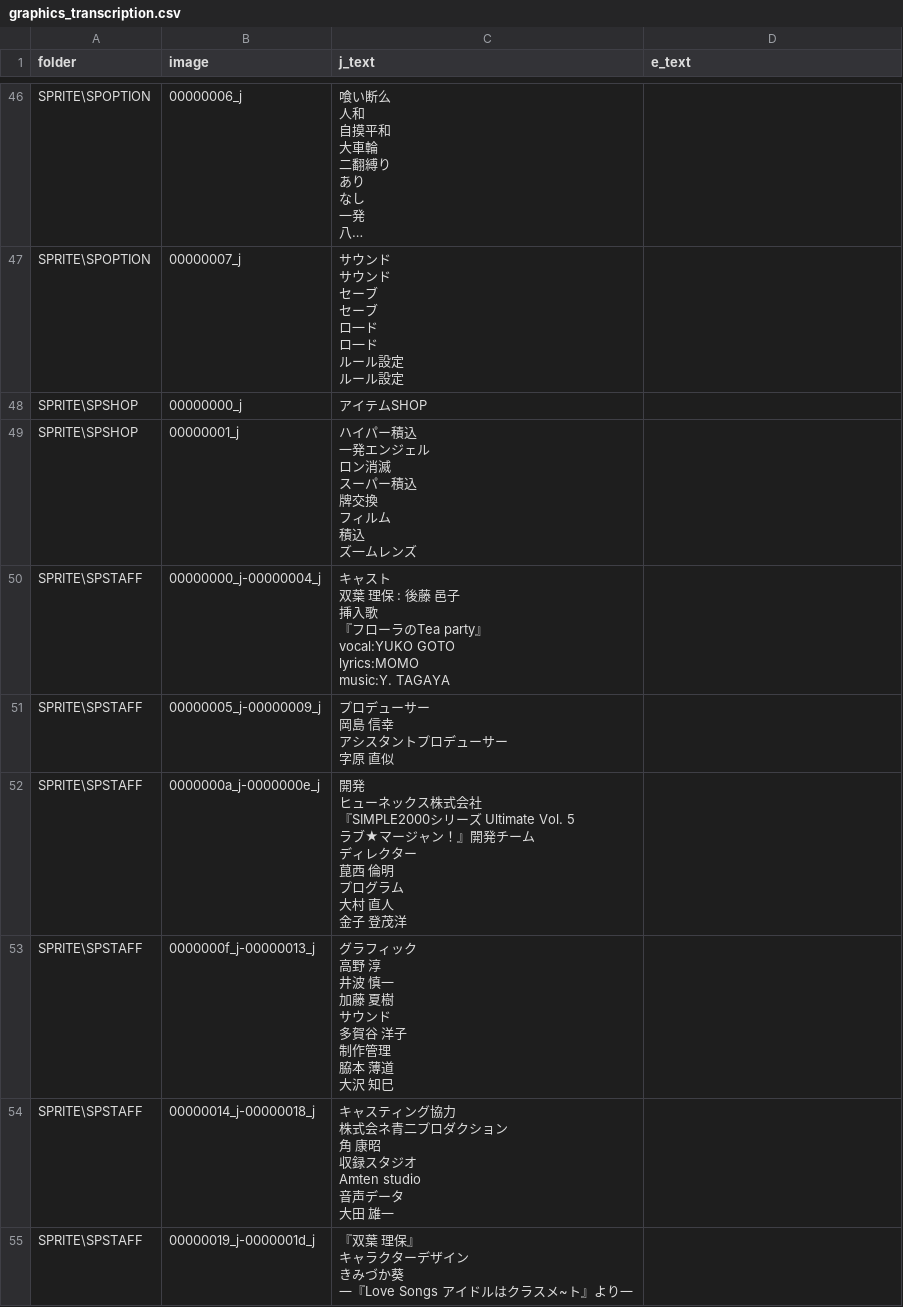
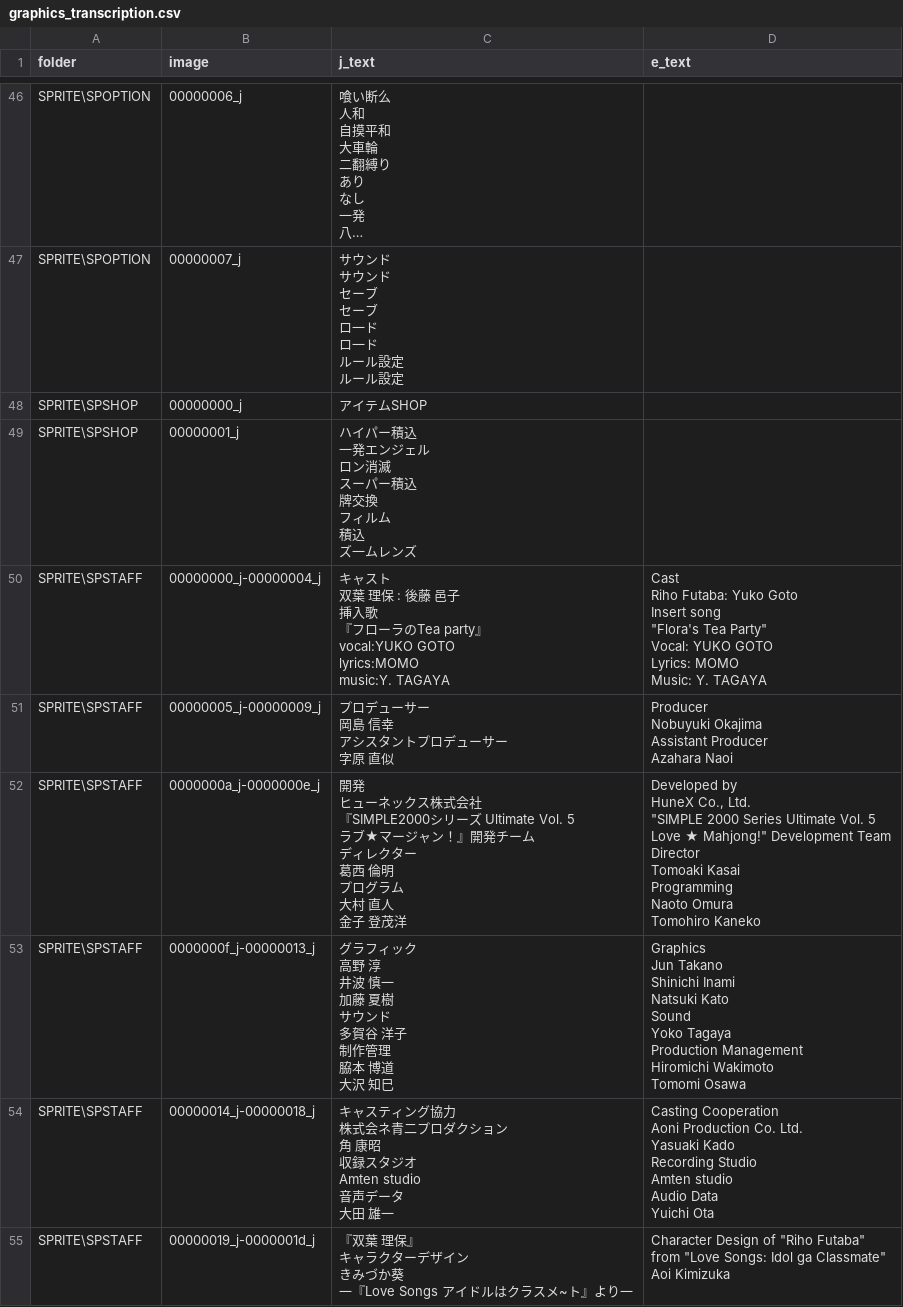
Before and after one commit to ScatterdBrain/Love-Mahjong-English-Translation-Patch, a CSV file: text/graphics_transcription.csv, drawn as a sheet; only a part is shown, gaps mark what is left out; long unchanged cells end in …; ↵ is a line break in a cell; the diff covers the shown part only; the diff names each change by its address in the sheet, - before the commit and + after, or states it on an @@ line.

Commit message:
Update graphics_transcription.csv

```diff
--- a/text/graphics_transcription.csv
+++ b/text/graphics_transcription.csv
-D50 (e_text): (empty)
+D50 (e_text): Cast ↵ Riho Futaba: Yuko Goto ↵ Insert song ↵ "Flora's Tea Party" ↵ Vocal: YUKO GOTO ↵ Lyrics: MOMO ↵ Music: Y. TAGAYA
-D51 (e_text): (empty)
+D51 (e_text): Producer ↵ Nobuyuki Okajima ↵ Assistant Producer ↵ Azahara Naoi
-C52 (j_text): …クター ↵ 菎西 倫明…
+C52 (j_text): …クター ↵ 葛西 倫明…
-D52 (e_text): (empty)
+D52 (e_text): Developed by ↵ HuneX Co., Ltd. ↵ "SIMPLE 2000 Series Ultimate Vol. 5 ↵ Love ★ Mahjong!" Development Team ↵ Director ↵ Tomoaki Kasai ↵ Programming ↵ Naoto Omura ↵ Tomohiro Kaneko
-C53 (j_text): …脇本 薄道 ↵ 大沢…
+C53 (j_text): …脇本 博道 ↵ 大沢…
-D53 (e_text): (empty)
+D53 (e_text): Graphics ↵ Jun Takano ↵ Shinichi Inami ↵ Natsuki Kato ↵ Sound ↵ Yoko Tagaya ↵ Production Management ↵ Hiromichi Wakimoto ↵ Tomomi Osawa
-D54 (e_text): (empty)
+D54 (e_text): Casting Cooperation ↵ Aoni Production Co. Ltd. ↵ Yasuaki Kado ↵ Recording Studio ↵ Amten studio ↵ Audio Data ↵ Yuichi Ota
-D55 (e_text): (empty)
+D55 (e_text): Character Design of "Riho Futaba" ↵ from "Love Songs: Idol ga Classmate" ↵ Aoi Kimizuka
```
Also changed, not shown: 16 edited cells elsewhere in this file.
